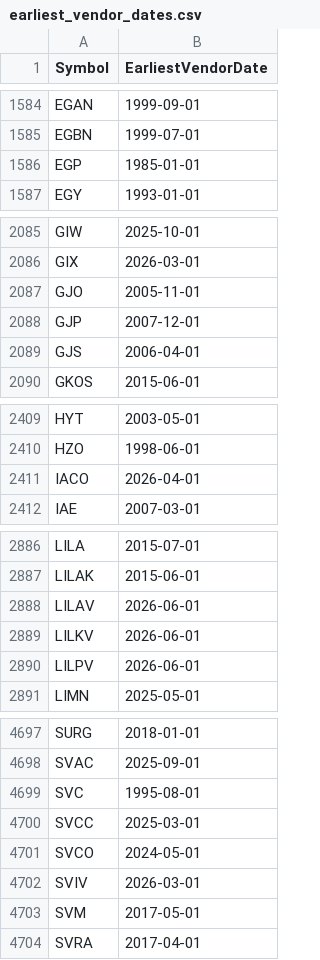
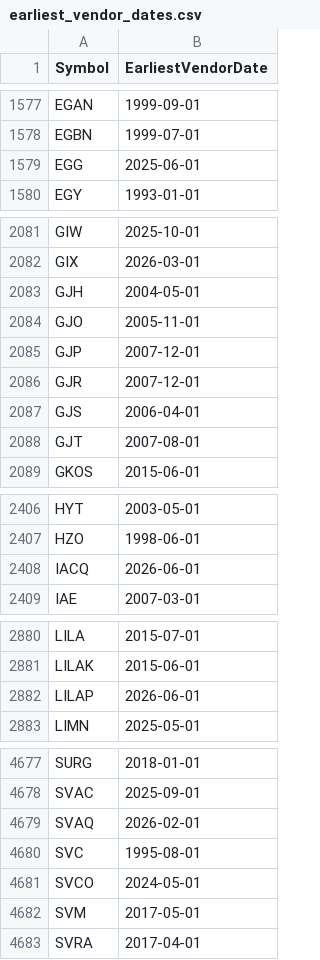
Before and after one commit to Entangled-Query/us-stocks-screener, a CSV file: data/outputs/earliest_vendor_dates.csv, drawn as a sheet; only a part is shown, gaps mark what is left out; the diff covers the shown part only.

```diff
--- a/data/outputs/earliest_vendor_dates.csv
+++ b/data/outputs/earliest_vendor_dates.csv
@@ -1585,3 +1578,3 @@ EGAN,1999-09-01
 EGBN,1999-07-01
-EGP,1985-01-01
+EGG,2025-06-01
 EGY,1993-01-01
@@ -2086,5 +2082,8 @@ GIW,2025-10-01
 GIX,2026-03-01
+GJH,2004-05-01
 GJO,2005-11-01
 GJP,2007-12-01
+GJR,2007-12-01
 GJS,2006-04-01
+GJT,2007-08-01
 GKOS,2015-06-01
@@ -2410,3 +2407,3 @@ HYT,2003-05-01
 HZO,1998-06-01
-IACO,2026-04-01
+IACQ,2026-06-01
 IAE,2007-03-01
@@ -2887,5 +2881,3 @@ LILA,2015-07-01
 LILAK,2015-06-01
-LILAV,2026-06-01
-LILKV,2026-06-01
-LILPV,2026-06-01
+LILAP,2026-06-01
 LIMN,2025-05-01
@@ -4698,6 +4678,5 @@ SURG,2018-01-01
 SVAC,2025-09-01
+SVAQ,2026-02-01
 SVC,1995-08-01
-SVCC,2025-03-01
 SVCO,2024-05-01
-SVIV,2026-03-01
 SVM,2017-05-01
```
Also changed, not shown: 17 added rows and 44 removed rows elsewhere in this file, data/outputs/us_symbols.csv, data/outputs/us_symbols_merged.csv, 2 other files.
